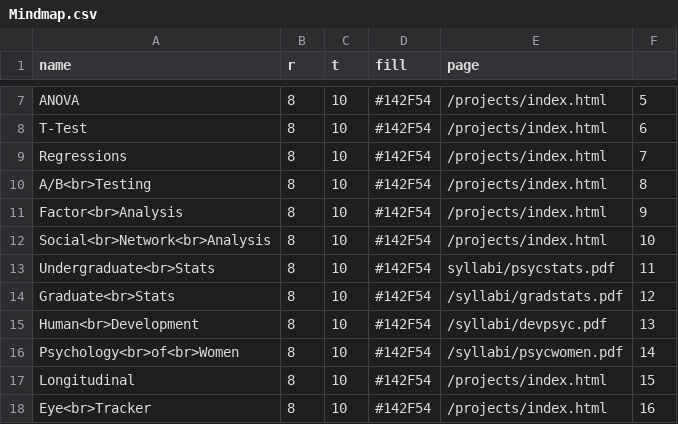
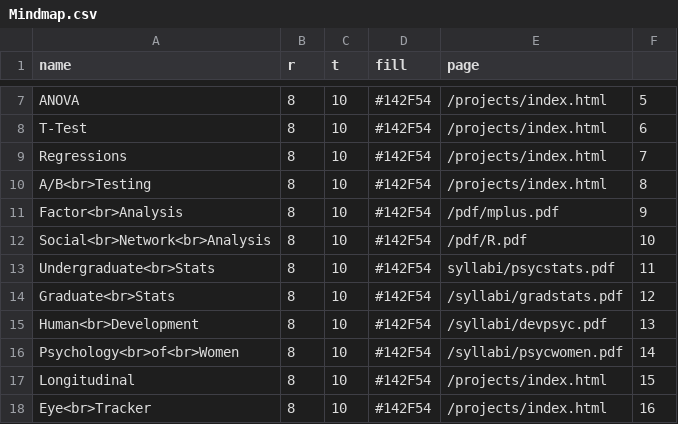
Before and after one commit to stephanieldietz/stephanieldietz.github.io, a CSV file: Mindmap.csv, drawn as a sheet; only a part is shown, gaps mark what is left out.

```diff
--- a/Mindmap.csv
+++ b/Mindmap.csv
@@ -10,4 +10,4 @@ Regressions,8,10,#142F54,/projects/index.html,7
 A/B<br>Testing,8,10,#142F54,/projects/index.html,8
-Factor<br>Analysis,8,10,#142F54,/projects/index.html,9
-Social<br>Network<br>Analysis,8,10,#142F54,/projects/index.html,10
+Factor<br>Analysis,8,10,#142F54,/pdf/mplus.pdf,9
+Social<br>Network<br>Analysis,8,10,#142F54,/pdf/R.pdf,10
 Undergraduate<br>Stats,8,10,#142F54,syllabi/psycstats.pdf,11
```
Also changed, not shown: 2 other files.
